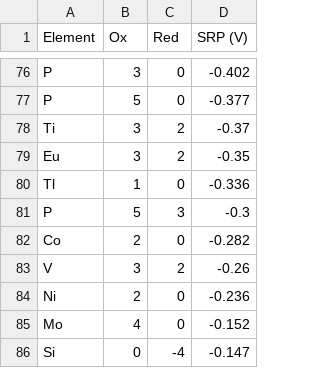
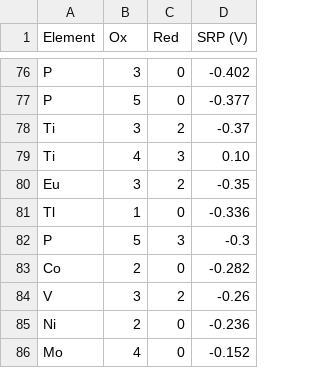
Before and after one commit to RedHorizonss/apprOXimate, a CSV file: approx/Data/variable_ox_states_srps.csv, drawn as a sheet; only a part is shown, gaps mark what is left out; the shorter side is filled out with more unchanged rows; the diff names each change by its address in the sheet, - before the commit and + after, or states it on an @@ line.

Commit message:
added Ti4+

```diff
--- a/approx/Data/variable_ox_states_srps.csv
+++ b/approx/Data/variable_ox_states_srps.csv
+row 79: Ti | 4 | 3 | 0.10
```
